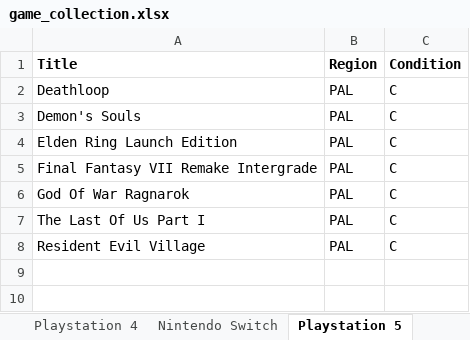
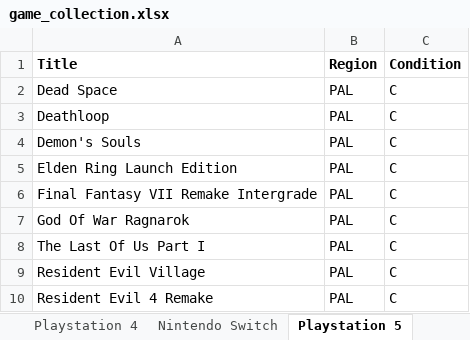
Before and after one commit to aconstantinou123/game_price_tracker, an Excel workbook: example_spreadsheets/game_collection.xlsx, sheet Playstation 5, drawn as a sheet; values as stored, in another font and other column widths than the file's, no borders; charts and pictures not drawn; the diff names each change by its address in the sheet, - before the commit and + after, or states it on an @@ line.

```diff
--- a/example_spreadsheets/game_collection.xlsx (sheet Playstation 5)
+++ b/example_spreadsheets/game_collection.xlsx (sheet Playstation 5)
+row 2: Dead Space | PAL | C
+row 10: Resident Evil 4 Remake | PAL | C
```
Also changed, not shown: sheet Playstation 2, sheet Xbox, sheet Playstation, sheet Nintendo 64, sheet Playstation 4, sheet Nintendo Switch, 6 more sheets, 3 other files.
